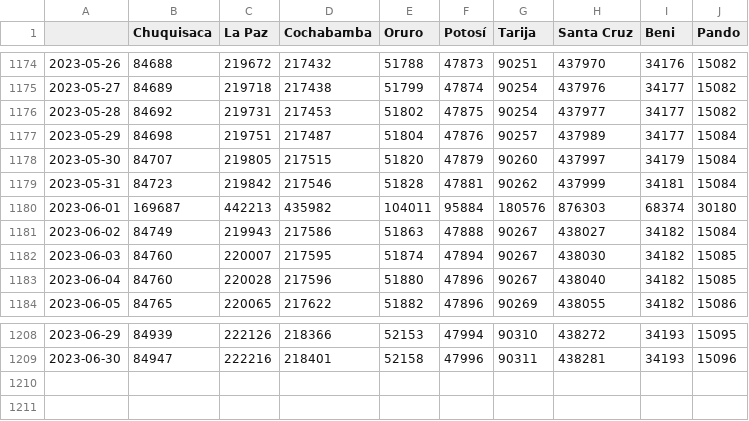
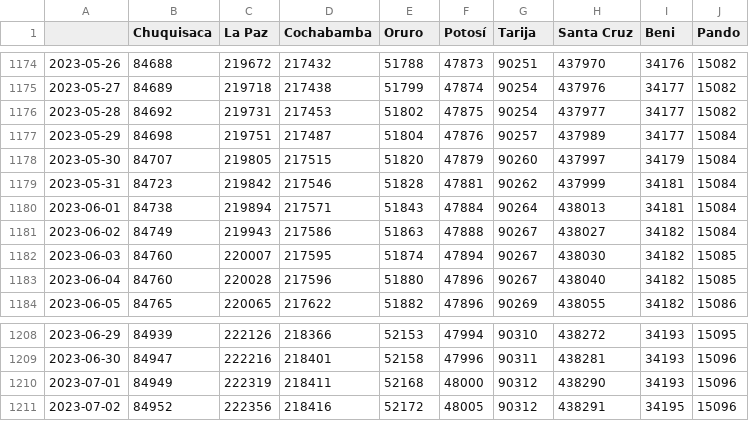
Before and after one commit to sociedatos/covid19-bo-casos_por_departamento, a CSV file: confirmados_acumulados.csv, drawn as a sheet; only a part is shown, gaps mark what is left out.

```diff
--- a/confirmados_acumulados.csv
+++ b/confirmados_acumulados.csv
@@ -1179,3 +1179,3 @@
 2023-05-31,84723,219842,217546,51828,47881,90262,437999,34181,15084
-2023-06-01,169687,442213,435982,104011,95884,180576,876303,68374,30180
+2023-06-01,84738,219894,217571,51843,47884,90264,438013,34181,15084
 2023-06-02,84749,219943,217586,51863,47888,90267,438027,34182,15084
@@ -1209 +1209,3 @@
 2023-06-30,84947,222216,218401,52158,47996,90311,438281,34193,15096
+2023-07-01,84949,222319,218411,52168,48000,90312,438290,34193,15096
+2023-07-02,84952,222356,218416,52172,48005,90312,438291,34195,15096
```
Also changed, not shown: activos_acumulados.csv, confirmados_diarios.csv, 4 other files.
